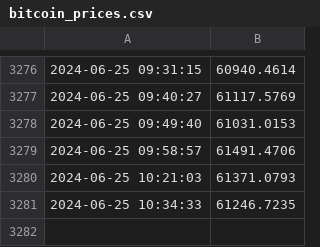
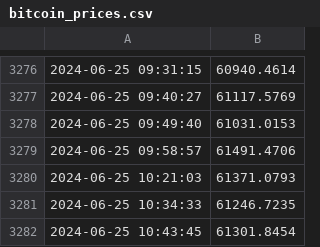
Before and after one commit to Positive0611/Github_bitcoin, a CSV file: bitcoin_prices.csv, drawn as a sheet; only a part is shown, gaps mark what is left out; the diff names each change by its address in the sheet, - before the commit and + after, or states it on an @@ line.

Commit message:
Update bitcoin_prices.csv with new prices

```diff
--- a/bitcoin_prices.csv
+++ b/bitcoin_prices.csv
+row 3282: 2024-06-25 10:43:45 | 61301.8454
```
